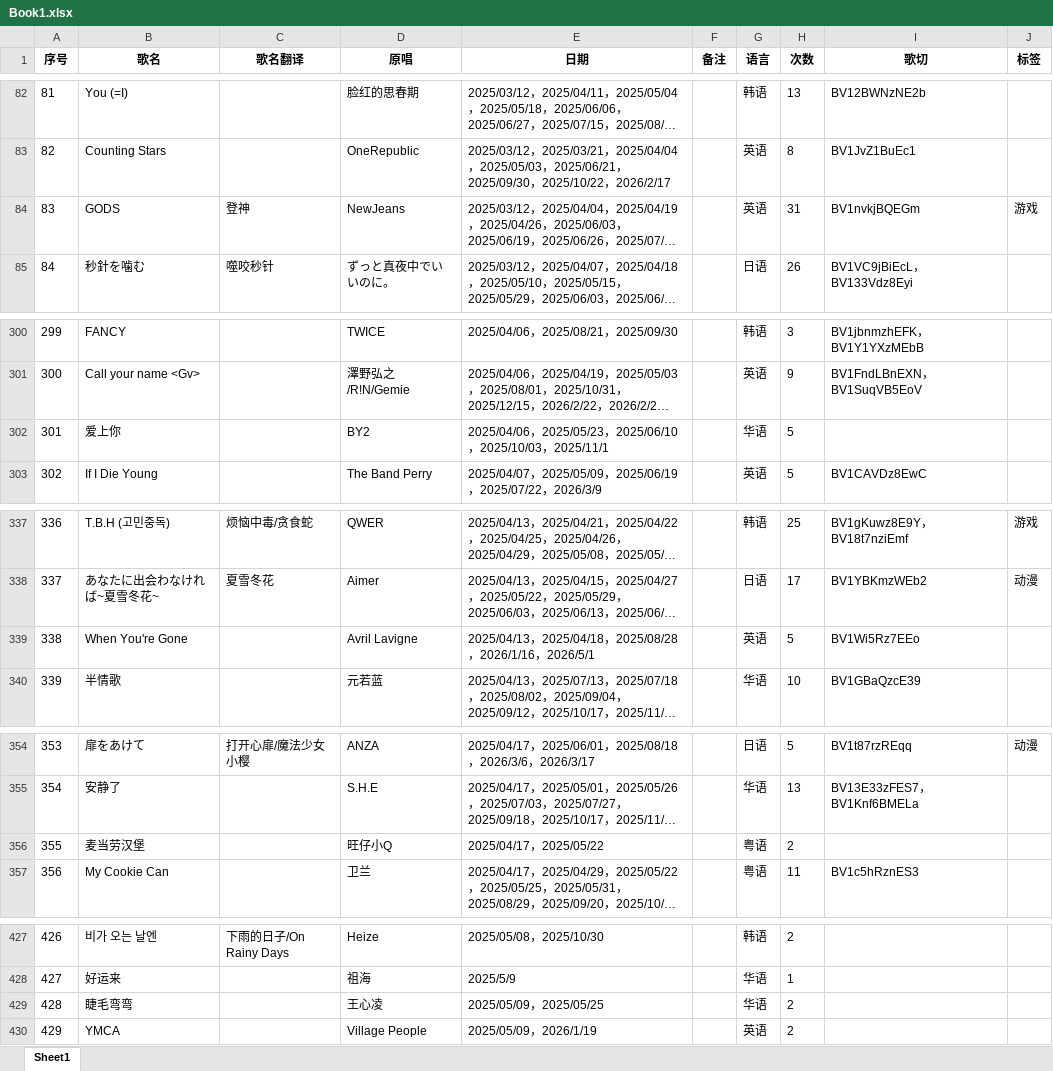
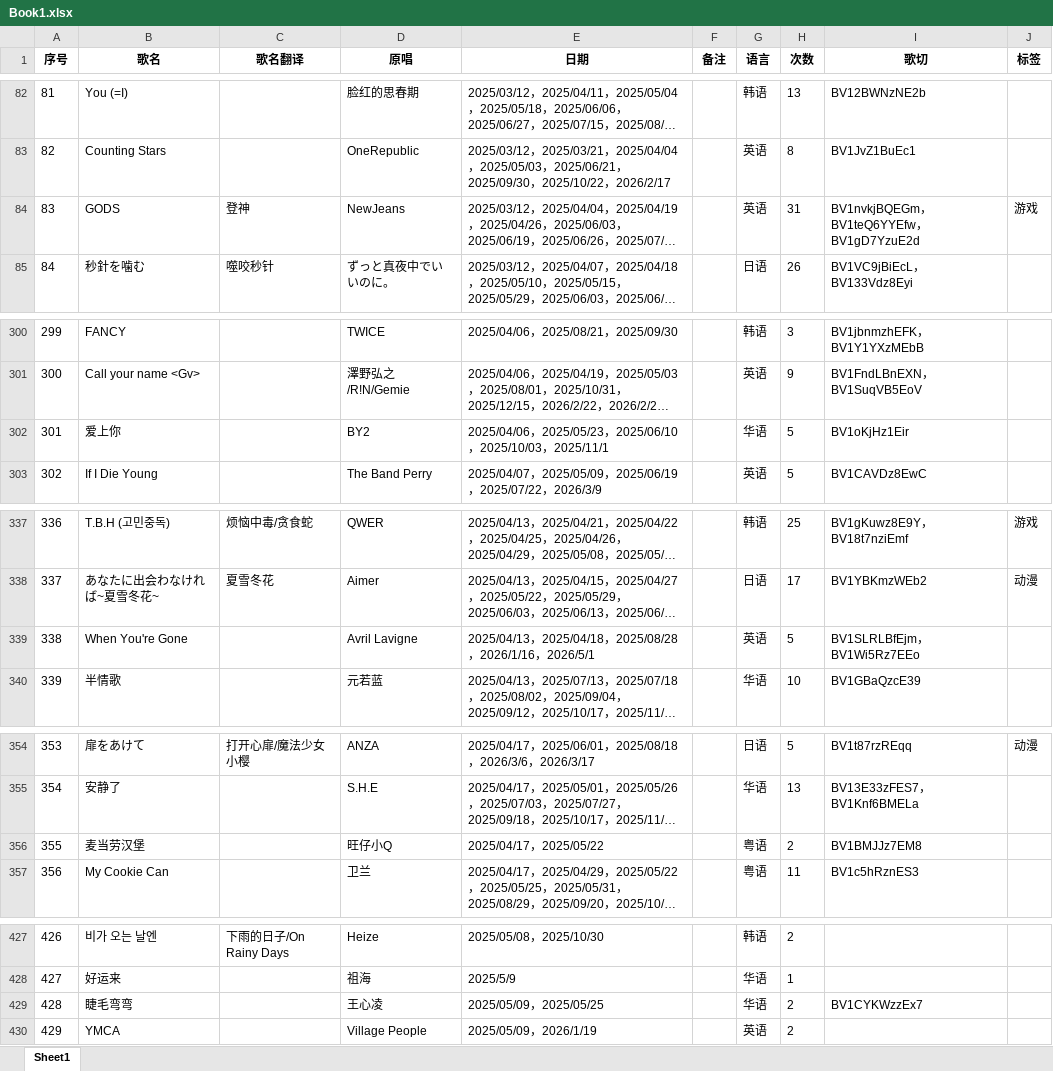
Before and after one commit to mit3urifans/mit3uri-song-list, an Excel workbook: scripts/Book1.xlsx, sheet Sheet1, drawn as a sheet; only a part is shown, gaps mark what is left out; long unchanged cells end in …; values as stored, in another font and other column widths than the file's, no borders; the diff covers the shown part only; the diff names each change by its address in the sheet, - before the commit and + after, or states it on an @@ line.

```diff
--- a/scripts/Book1.xlsx (sheet Sheet1)
+++ b/scripts/Book1.xlsx (sheet Sheet1)
-I84 (歌切): BV1nvkjBQEGm
+I84 (歌切): BV1nvkjBQEGm，BV1teQ6YYEfw，BV1gD7YzuE2d
-I302 (歌切): (empty)
+I302 (歌切): BV1oKjHz1Eir
-I339 (歌切): BV1Wi5Rz7EEo
+I339 (歌切): BV1SLRLBfEjm，BV1Wi5Rz7EEo
-I356 (歌切): (empty)
+I356 (歌切): BV1BMJJz7EM8
-I429 (歌切): (empty)
+I429 (歌切): BV1CYKWzzEx7
```
Also changed, not shown: 1 removed row, 25 edited cells and row numbers in column A elsewhere in this sheet, 1 other file.
